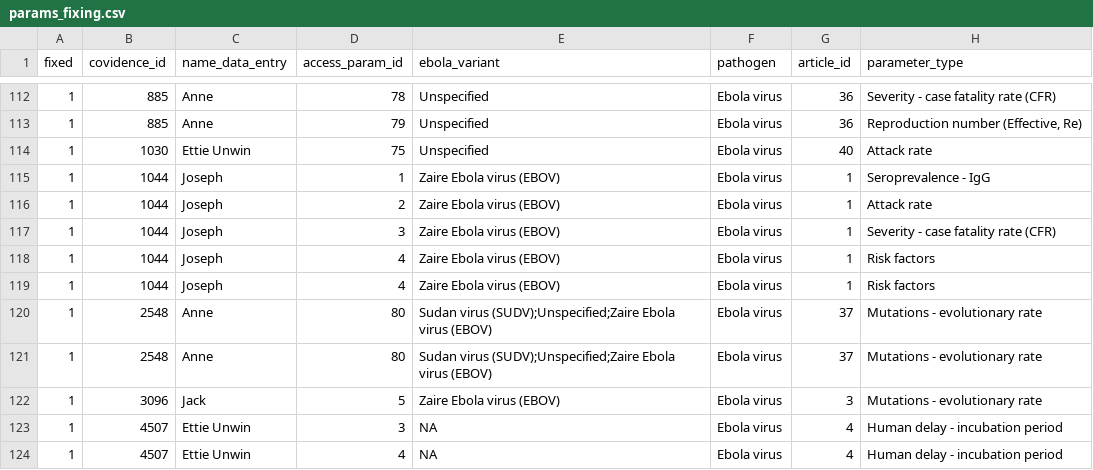
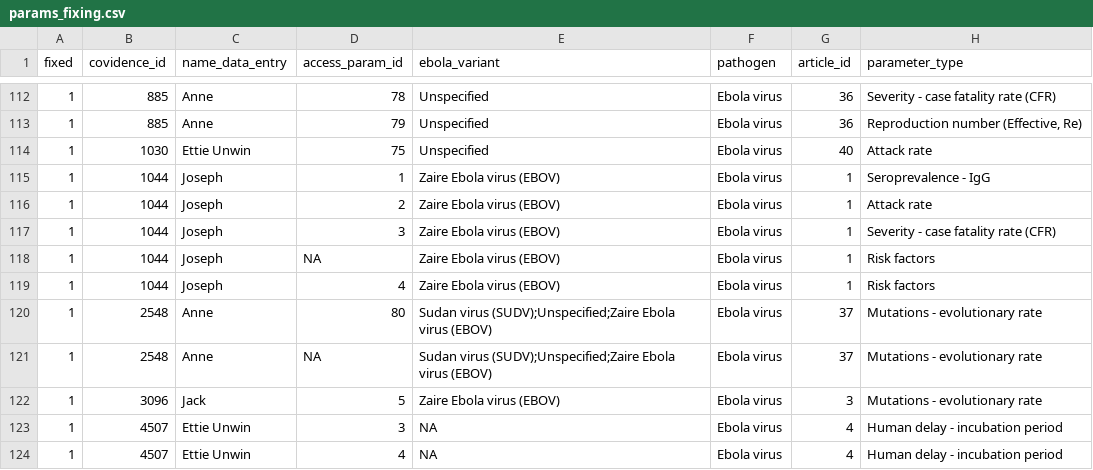
Before and after one commit to mrc-ide/priority-pathogens, a CSV file: src/db_compilation/params_fixing.csv, drawn as a sheet; only a part is shown, gaps mark what is left out; the diff names each change by its address in the sheet, - before the commit and + after, or states it on an @@ line.

Commit message:
Update fixing file to remove errors where extractors gave the same parameter id to unique entries

```diff
--- a/src/db_compilation/params_fixing.csv
+++ b/src/db_compilation/params_fixing.csv
-D118 (access_param_id): 4
+D118 (access_param_id): NA
-D121 (access_param_id): 80
+D121 (access_param_id): NA
```
